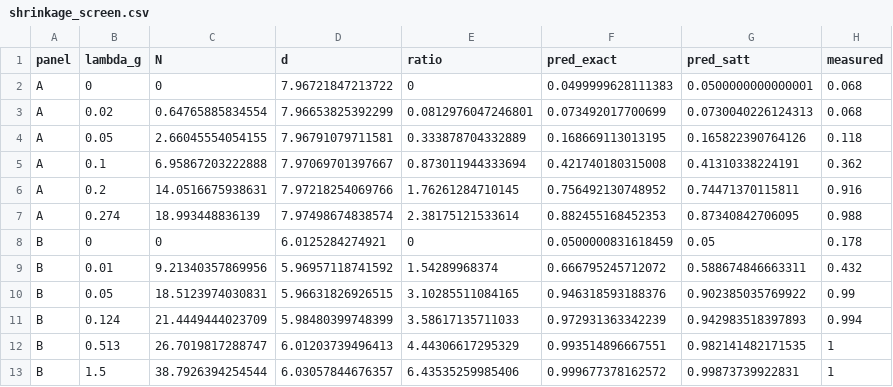
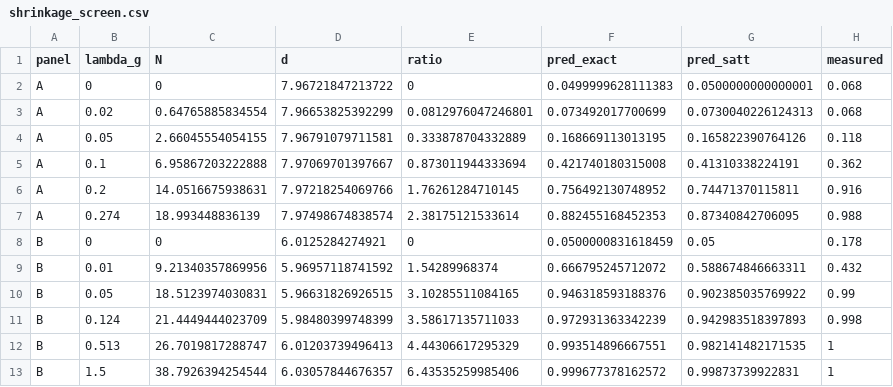
Before and after one commit to ebrahimkhaled/gof-penalized-paper, a CSV file: data/shrinkage_screen.csv, drawn as a sheet.

Commit message:
Measure the design-B lambda_g = 0.124 column (T38) and correct Figure 1
The column labelled 0.124 in Table S2 and Figure 1 held the 0.064 row's MAE and
slope and a typed HL rate of 0.994 that no archived run produced. T38 re-runs
hd_sweep.R with 0.124 added to the grid (same seed and draws); every archived
column reproduces exactly, and the 0.124 column is HL 0.998, EDGE 1.000,
MAE 0.1388. The one-fit screen is re-scored with the measured value (still right
in 11 of 12 cells; mean absolute error 0.070). Figure 1: measured values, the
'corrected' label moved to its squares, panel-B ticks no longer collide, plain
panel-C axis label.

```diff
--- a/data/shrinkage_screen.csv
+++ b/data/shrinkage_screen.csv
@@ -10,3 +10,3 @@
 "B",0.05,18.5123974030831,5.96631826926515,3.10285511084165,0.946318593188376,0.902385035769922,0.99
-"B",0.124,21.4449444023709,5.98480399748399,3.58617135711033,0.972931363342239,0.942983518397893,0.994
+"B",0.124,21.4449444023709,5.98480399748399,3.58617135711033,0.972931363342239,0.942983518397893,0.998
 "B",0.513,26.7019817288747,6.01203739496413,4.44306617295329,0.993514896667551,0.982141482171535,1
```
Also changed, not shown: 7 other files.
